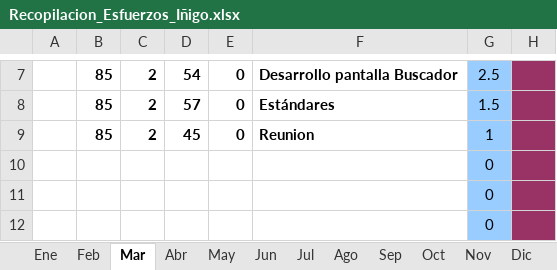
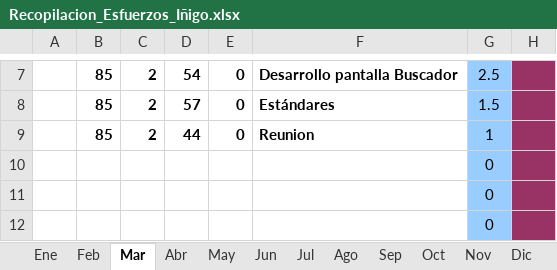
Before and after one commit to MarcosCM/ecatalog, an Excel workbook: team/efforts/Recopilacion_Esfuerzos_Iñigo.xlsx, sheet Mar, drawn as a sheet; only a part is shown, gaps mark what is left out; values as stored, in another font and other column widths than the file's, no borders; charts and pictures and conditional formats not drawn; the diff names each change by its address in the sheet, - before the commit and + after, or states it on an @@ line.

```diff
--- a/team/efforts/Recopilacion_Esfuerzos_Iñigo.xlsx (sheet Mar)
+++ b/team/efforts/Recopilacion_Esfuerzos_Iñigo.xlsx (sheet Mar)
-D9: 45
+D9: 44
```
Also changed, not shown: sheet Abr, sheet RESUMEN GLOBAL, formulas that keep their value, charts or pictures, 5 other files.
